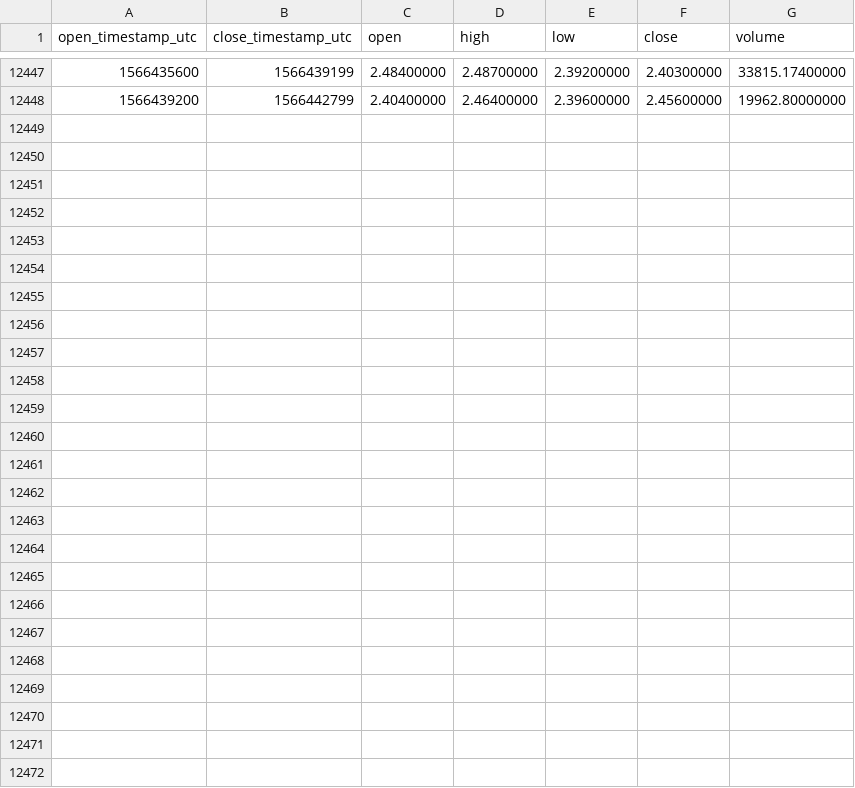
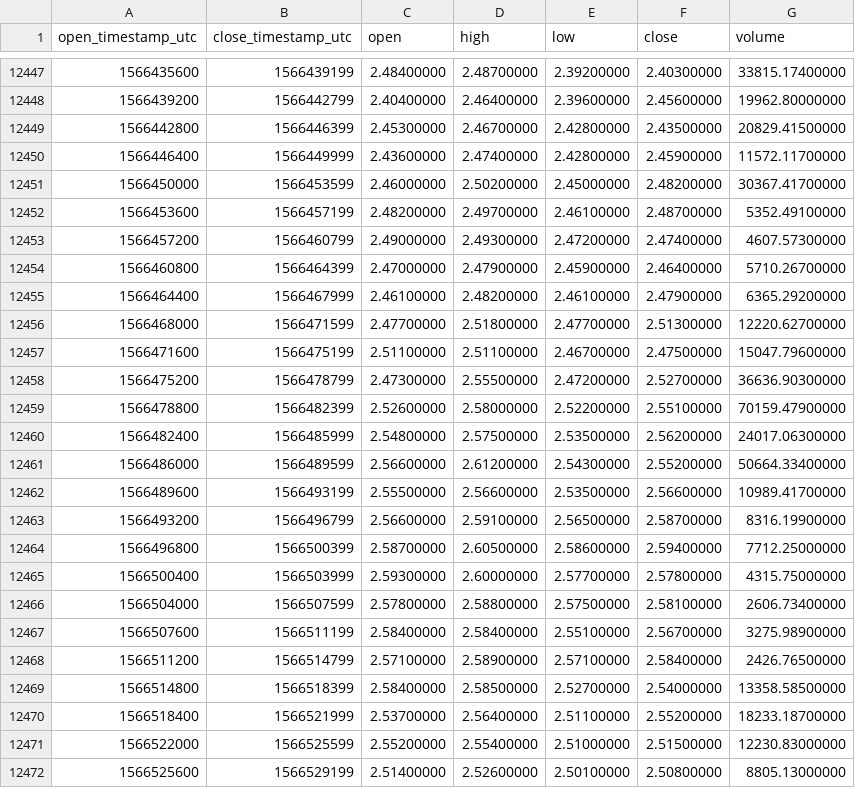
Before and after one commit to cryptobigbro/binance-QTUMUSDT, a CSV file: binance-QTUMUSDT-1h.csv, drawn as a sheet; only a part is shown, gaps mark what is left out.

Commit message:
Update OHLCV data.

```diff
--- a/binance-QTUMUSDT-1h.csv
+++ b/binance-QTUMUSDT-1h.csv
@@ -12448 +12448,25 @@ open_timestamp_utc,close_timestamp_utc,open,high,low,close,volume
 1566439200,1566442799,2.40400000,2.46400000,2.39600000,2.45600000,19962.80000000
+1566442800,1566446399,2.45300000,2.46700000,2.42800000,2.43500000,20829.41500000
+1566446400,1566449999,2.43600000,2.47400000,2.42800000,2.45900000,11572.11700000
+1566450000,1566453599,2.46000000,2.50200000,2.45000000,2.48200000,30367.41700000
+1566453600,1566457199,2.48200000,2.49700000,2.46100000,2.48700000,5352.49100000
+1566457200,1566460799,2.49000000,2.49300000,2.47200000,2.47400000,4607.57300000
+1566460800,1566464399,2.47000000,2.47900000,2.45900000,2.46400000,5710.26700000
+1566464400,1566467999,2.46100000,2.48200000,2.46100000,2.47900000,6365.29200000
+1566468000,1566471599,2.47700000,2.51800000,2.47700000,2.51300000,12220.62700000
+1566471600,1566475199,2.51100000,2.51100000,2.46700000,2.47500000,15047.79600000
+1566475200,1566478799,2.47300000,2.55500000,2.47200000,2.52700000,36636.90300000
+1566478800,1566482399,2.52600000,2.58000000,2.52200000,2.55100000,70159.47900000
+1566482400,1566485999,2.54800000,2.57500000,2.53500000,2.56200000,24017.06300000
+1566486000,1566489599,2.56600000,2.61200000,2.54300000,2.55200000,50664.33400000
+1566489600,1566493199,2.55500000,2.56600000,2.53500000,2.56600000,10989.41700000
+1566493200,1566496799,2.56600000,2.59100000,2.56500000,2.58700000,8316.19900000
+1566496800,1566500399,2.58700000,2.60500000,2.58600000,2.59400000,7712.25000000
+1566500400,1566503999,2.59300000,2.60000000,2.57700000,2.57800000,4315.75000000
+1566504000,1566507599,2.57800000,2.58800000,2.57500000,2.58100000,2606.73400000
+1566507600,1566511199,2.58400000,2.58400000,2.55100000,2.56700000,3275.98900000
+1566511200,1566514799,2.57100000,2.58900000,2.57100000,2.58400000,2426.76500000
+1566514800,1566518399,2.58400000,2.58500000,2.52700000,2.54000000,13358.58500000
+1566518400,1566521999,2.53700000,2.56400000,2.51100000,2.55200000,18233.18700000
+1566522000,1566525599,2.55200000,2.55400000,2.51000000,2.51500000,12230.83000000
+1566525600,1566529199,2.51400000,2.52600000,2.50100000,2.50800000,8805.13000000
```
Also changed, not shown: binance-QTUMUSDT-1d.csv.
